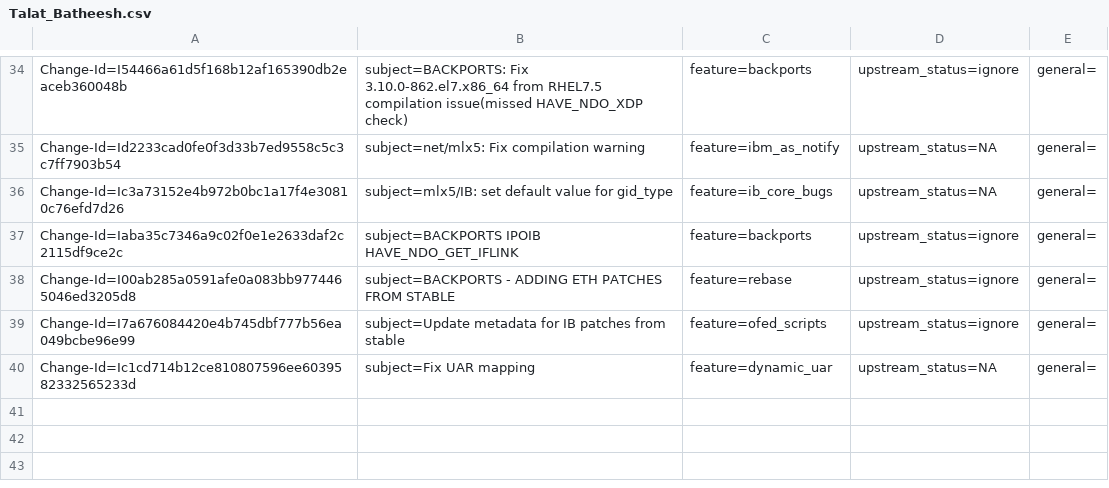
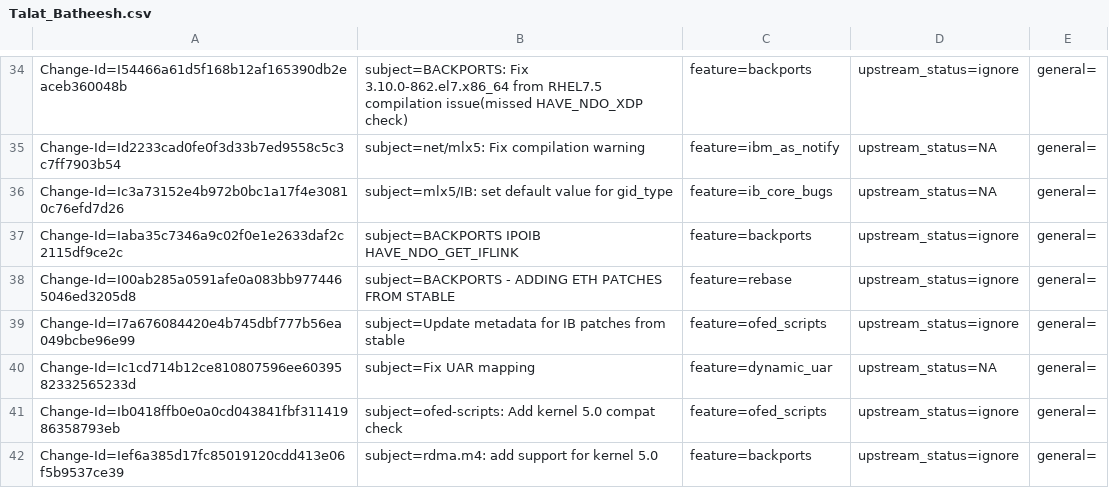
Before and after one commit to Shun-Hao/mlnx-ofa_kernel-4.6-1.0.1.1-rhel7.3, a CSV file: metadata/Talat_Batheesh.csv, drawn as a sheet; only a part is shown, gaps mark what is left out; the diff names each change by its address in the sheet, - before the commit and + after, or states it on an @@ line.

Commit message:
rdma.m4: add support for kernel 5.0
Issue: 1714612
Change-Id: Ief6a385d17fc85019120cdd413e06f5b9537ce39
Signed-off-by: Talat Batheesh <talatb@mellanox.com>

```diff
--- a/metadata/Talat_Batheesh.csv
+++ b/metadata/Talat_Batheesh.csv
+row 41: Change-Id=Ib0418ffb0e0a0cd043841fbf31141986358793eb | subject=ofed-scripts: Add kernel 5.0 compat check | feature=ofed_scripts | upstream_status=ignore | general=
+row 42: Change-Id=Ief6a385d17fc85019120cdd413e06f5b9537ce39 | subject=rdma.m4: add support for kernel 5.0 | feature=backports | upstream_status=ignore | general=
```
Also changed, not shown: 13 other files.
